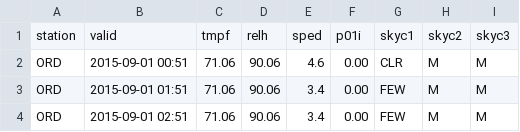
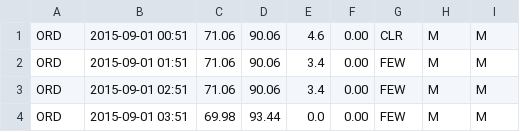
Before and after one commit to EECS349-GMSY/hcsp_ml, a CSV file: data/weather_sep-may2016.csv, drawn as a sheet; only a part is shown; the shorter side is filled out with more unchanged rows; the diff names each change by its address in the sheet, - before the commit and + after, or states it on an @@ line.

Commit message:
added weather_parser

```diff
--- a/data/weather_sep-may2016.csv
+++ b/data/weather_sep-may2016.csv
-row 1: station | valid | tmpf | relh | sped | p01i | skyc1 | skyc2 | skyc3
```
Also changed, not shown: 1 other file.
